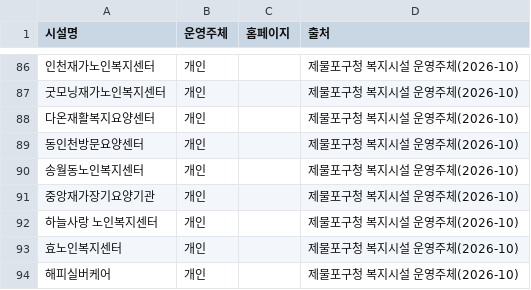
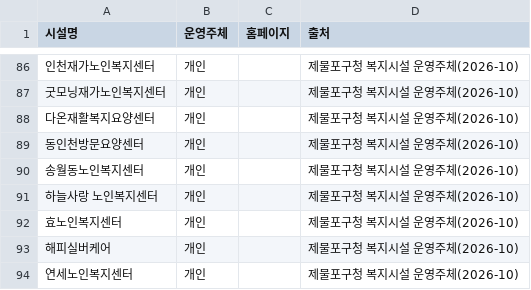
Before and after one commit to ms89gmpy88-netizen/jemulpo-welfare-map, a CSV file: data/기관상세.csv, drawn as a sheet; only a part is shown, gaps mark what is left out; the shorter side is filled out with more unchanged rows; the diff names each change by its address in the sheet, - before the commit and + after, or states it on an @@ line.

```diff
--- a/data/기관상세.csv
+++ b/data/기관상세.csv
-row 91: 중앙재가장기요양기관 | 개인 |  | 제물포구청 복지시설 운영주체(2026-10)
```
Also changed, not shown: data/기관별사업.csv, data/노인복지시설현황.csv, 4 other files.
